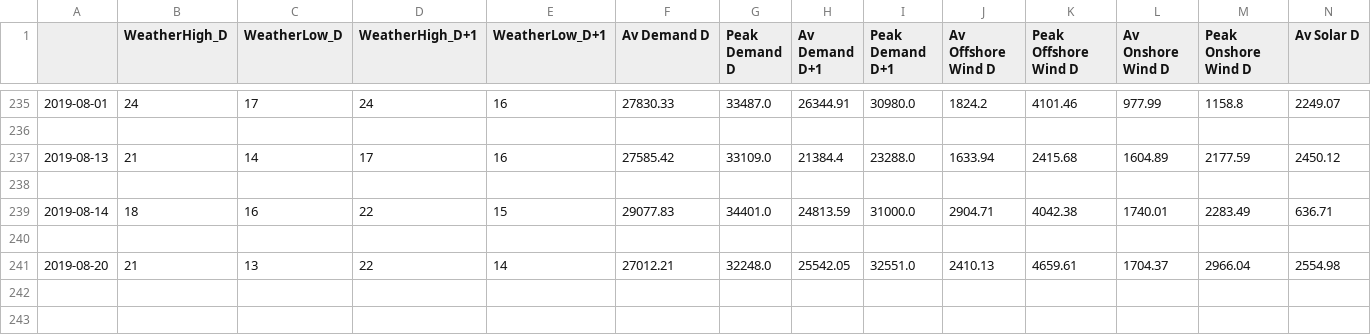
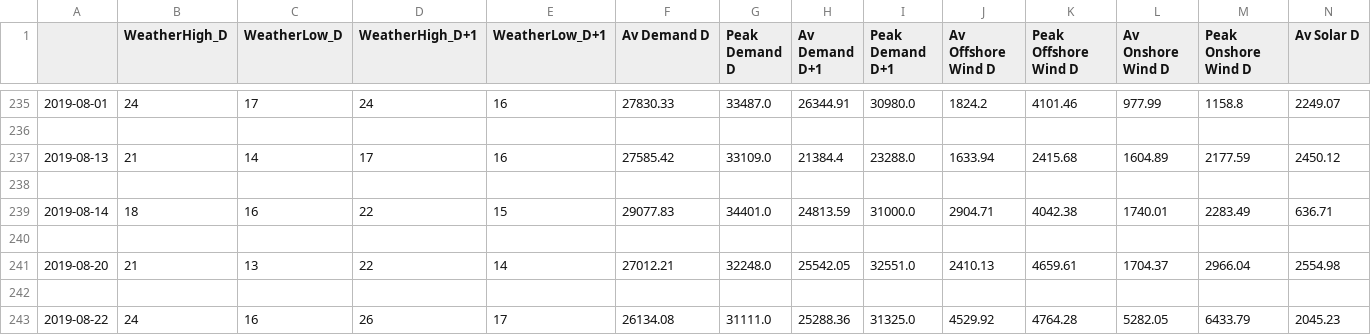
Before and after one commit to ChangingEnergy/ML_Demo, a CSV file: RollingTrainingData.csv, drawn as a sheet; only a part is shown, gaps mark what is left out; rows hold the shown columns only; the diff names each change by its address in the sheet, - before the commit and + after, or states it on an @@ line.

Commit message:
adding latest training data and forecast

```diff
--- a/RollingTrainingData.csv
+++ b/RollingTrainingData.csv
+row 242: (empty)
+row 243: 2019-08-22 | 24 | 16 | 26 | 17 | 26134.08 | 31111.0 | 25288.36 | 31325.0 | 4529.92 | 4764.28 | 5282.05 | 6433.79 | 2045.23
```
Also changed, not shown: Elec_MA_fcast.csv.
